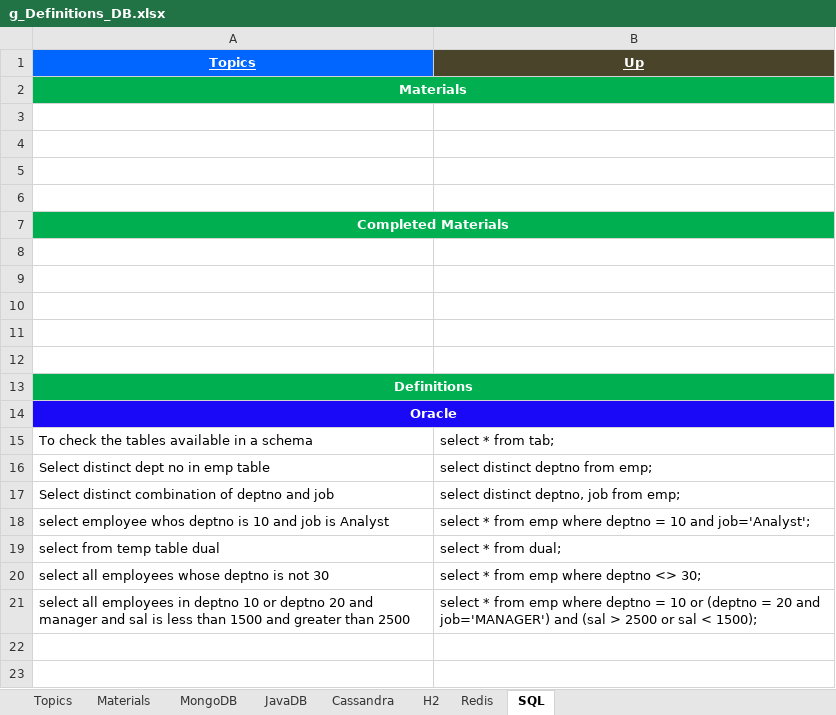
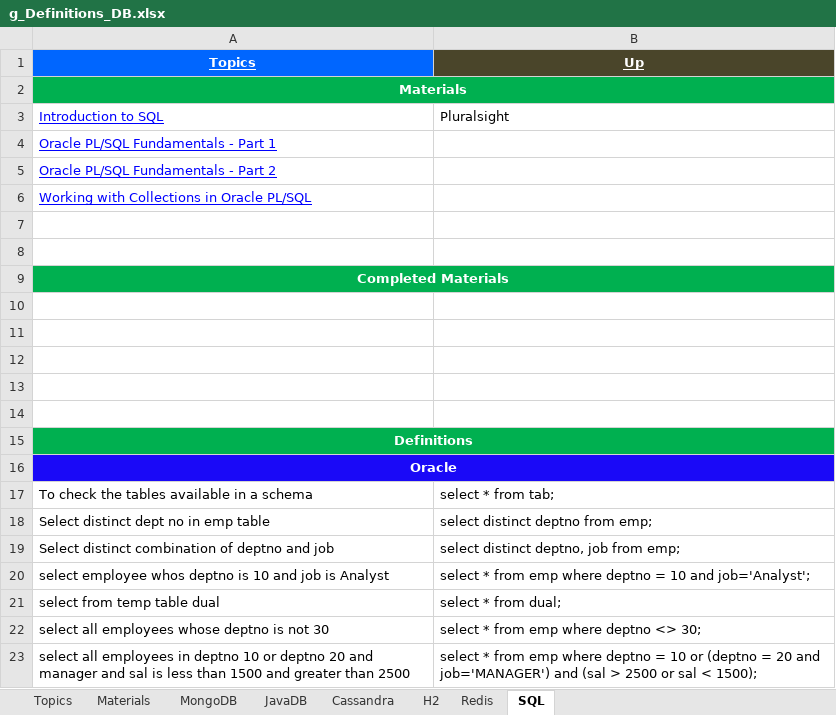
Before and after one commit to GDivya111/images, an Excel workbook: Definitions/g_Definitions_DB.xlsx, sheet SQL, drawn as a sheet; values as stored, in another font and other column widths than the file's, no borders; the diff names each change by its address in the sheet, - before the commit and + after, or states it on an @@ line.

```diff
--- a/Definitions/g_Definitions_DB.xlsx (sheet SQL)
+++ b/Definitions/g_Definitions_DB.xlsx (sheet SQL)
-row 3: (empty)
+row 3: Introduction to SQL | Pluralsight
-A4 (Topics): (empty)
+A4 (Topics): Oracle PL/SQL Fundamentals - Part 1
+row 5: Oracle PL/SQL Fundamentals - Part 2
+row 6: Working with Collections in Oracle PL/SQL
```
Also changed, not shown: Definitions/u-Definitions-ORM.xlsx.
